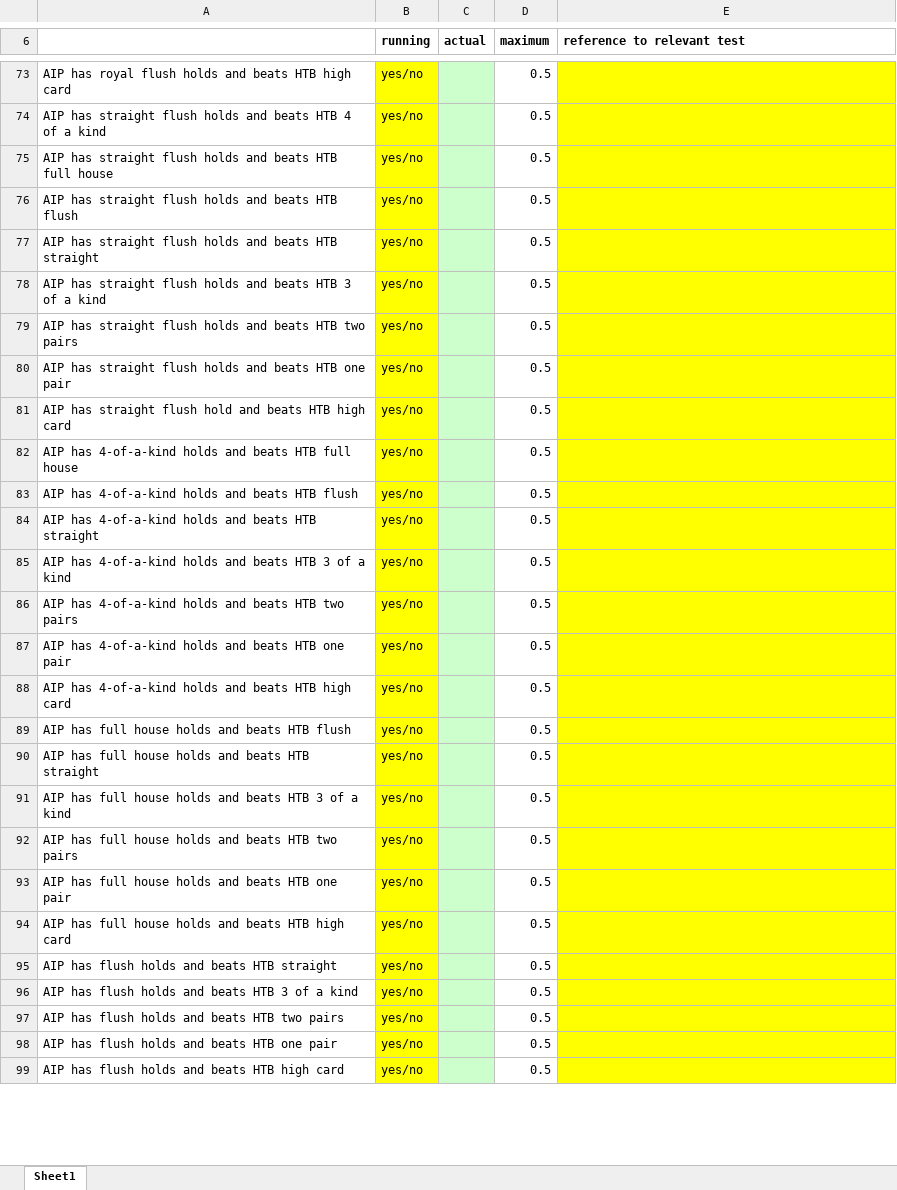
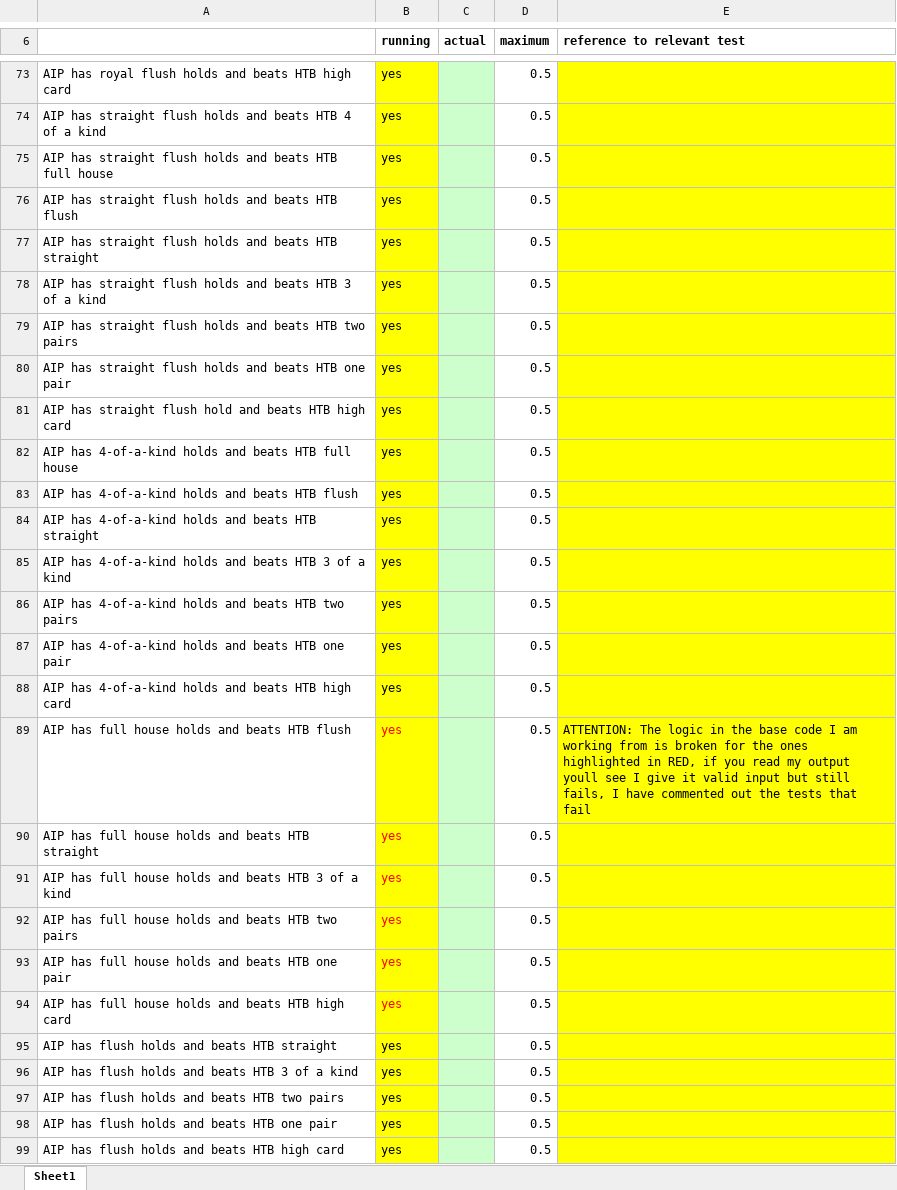
Before and after one commit to RoyalD11/Comp4004, an Excel workbook: Assignment2/AndrewDodgeA2-grid.xlsx, sheet Sheet1, drawn as a sheet; only a part is shown, gaps mark what is left out; values as stored, in another font and other column widths than the file's, no borders; the diff covers the shown part only; the diff names each change by its address in the sheet, - before the commit and + after, or states it on an @@ line.

```diff
--- a/Assignment2/AndrewDodgeA2-grid.xlsx (sheet Sheet1)
+++ b/Assignment2/AndrewDodgeA2-grid.xlsx (sheet Sheet1)
-B73:B99 (running): yes/no
+B73:B99 (running): yes
-B89:B94 text colour: black
+B89:B94 text colour: #FF0000
-E89 (reference to relevant test): (empty)
+E89 (reference to relevant test): ATTENTION: The logic in the base code I am working from is broken for the ones highlighted in RED, if you read my output youll see I give it valid input but still fails, I have commented out the tests that fail
```
Also changed, not shown: 78 edited cells elsewhere in this sheet, 3 other files.
